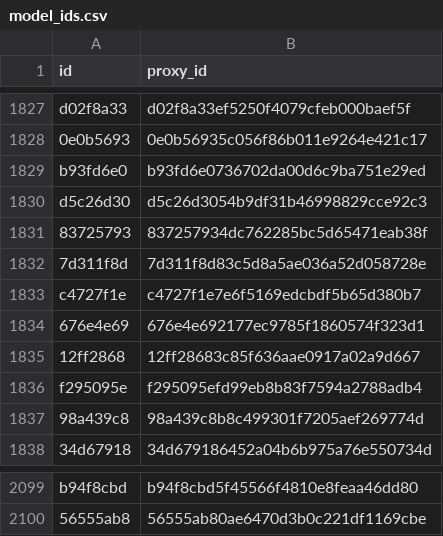
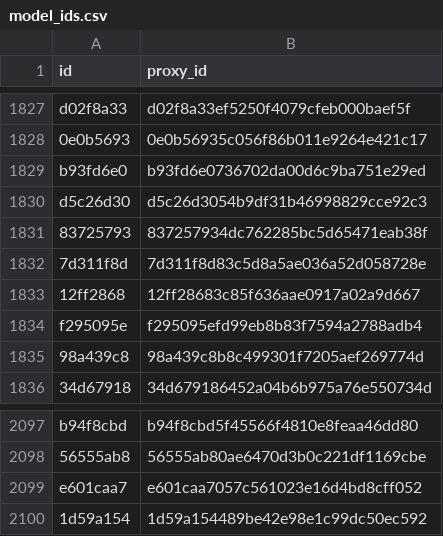
Before and after one commit to allometric/allometric, a CSV file: inst/model_ids.csv, drawn as a sheet; only a part is shown, gaps mark what is left out; removed rows and columns are numbered as before the commit, all else as after; the diff names each change by its address in the sheet, - before the commit and + after, or states it on an @@ line.

```diff
--- a/inst/model_ids.csv
+++ b/inst/model_ids.csv
-row 1833: c4727f1e | c4727f1e7e6f5169edcbdf5b65d380b7
-row 1834: 676e4e69 | 676e4e692177ec9785f1860574f323d1
+row 2099: e601caa7 | e601caa7057c561023e16d4bd8cff052
+row 2100: 1d59a154 | 1d59a154489be42e98e1c99dc50ec592
```
Also changed, not shown: 21 other files.
